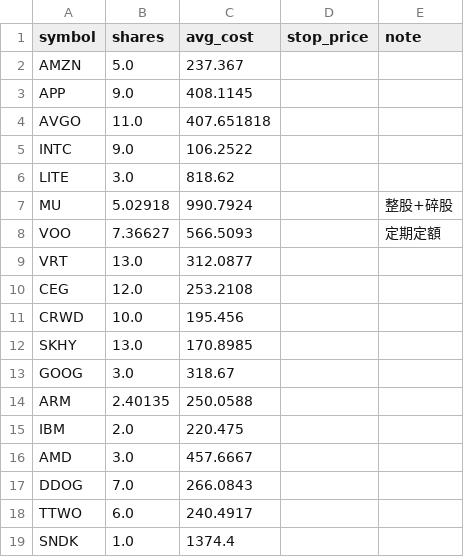
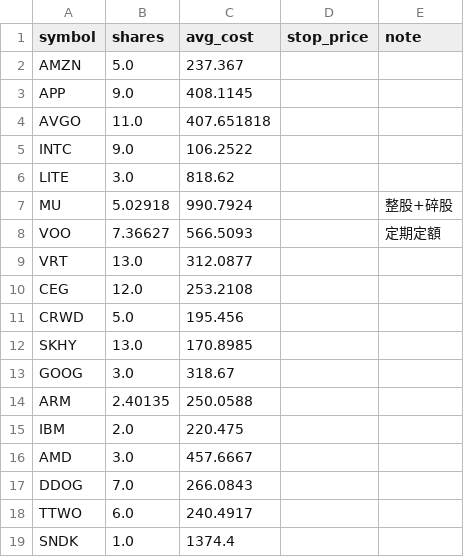
Before and after one commit to ymt1001816-cyber/my-stock-app, a CSV file: holdings.csv, drawn as a sheet.

Commit message:
更新持股 holdings.csv

```diff
--- a/holdings.csv
+++ b/holdings.csv
@@ -10,3 +10,3 @@ VRT,13.0,312.0877,,
 CEG,12.0,253.2108,,
-CRWD,10.0,195.456,,
+CRWD,5.0,195.456,,
 SKHY,13.0,170.8985,,
```
